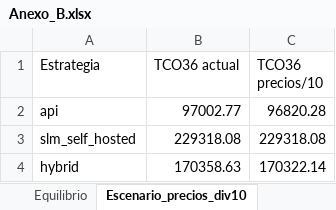
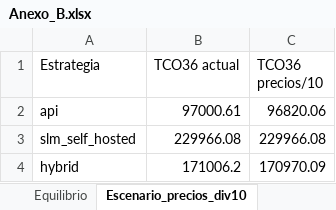
Before and after one commit to Luchenstein1625/PathInnovate, an Excel workbook: eval_asesor/Anexo_B.xlsx, sheet Escenario_precios_div10, drawn as a sheet; values as stored, in another font and other column widths than the file's, no borders; the diff names each change by its address in the sheet, - before the commit and + after, or states it on an @@ line.

```diff
--- a/eval_asesor/Anexo_B.xlsx (sheet Escenario_precios_div10)
+++ b/eval_asesor/Anexo_B.xlsx (sheet Escenario_precios_div10)
-B2 (TCO36 actual): 97002.77
+B2 (TCO36 actual): 97000.61
-C2 (TCO36 precios/10): 96820.28
+C2 (TCO36 precios/10): 96820.06
-B3 (TCO36 actual): 229318.08
+B3 (TCO36 actual): 229966.08
-C3 (TCO36 precios/10): 229318.08
+C3 (TCO36 precios/10): 229966.08
-B4 (TCO36 actual): 170358.63
+B4 (TCO36 actual): 171006.2
-C4 (TCO36 precios/10): 170322.14
+C4 (TCO36 precios/10): 170970.09
```
Also changed, not shown: sheet Sensibilidad_TCO36, sheet TCO, sheet Supuestos, sheet Equilibrio, 3 other files.
